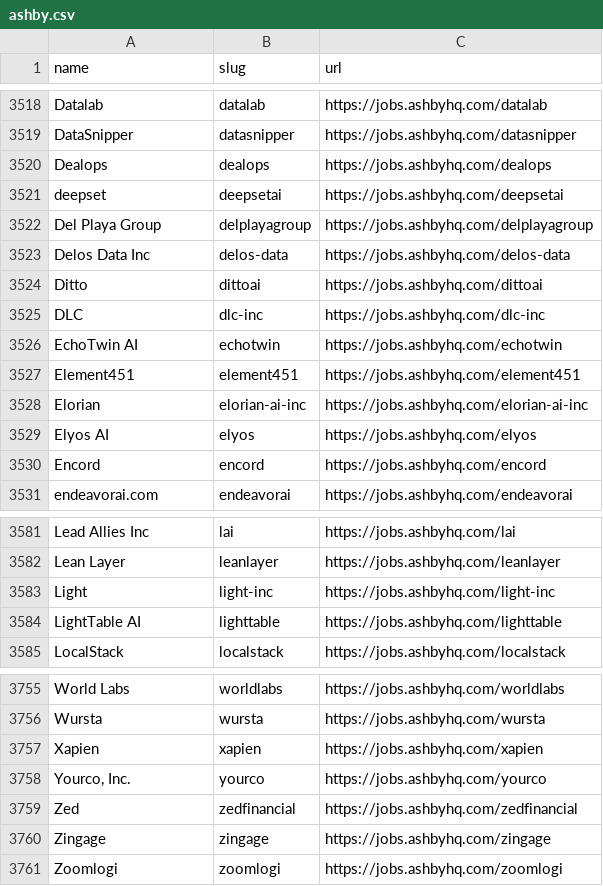
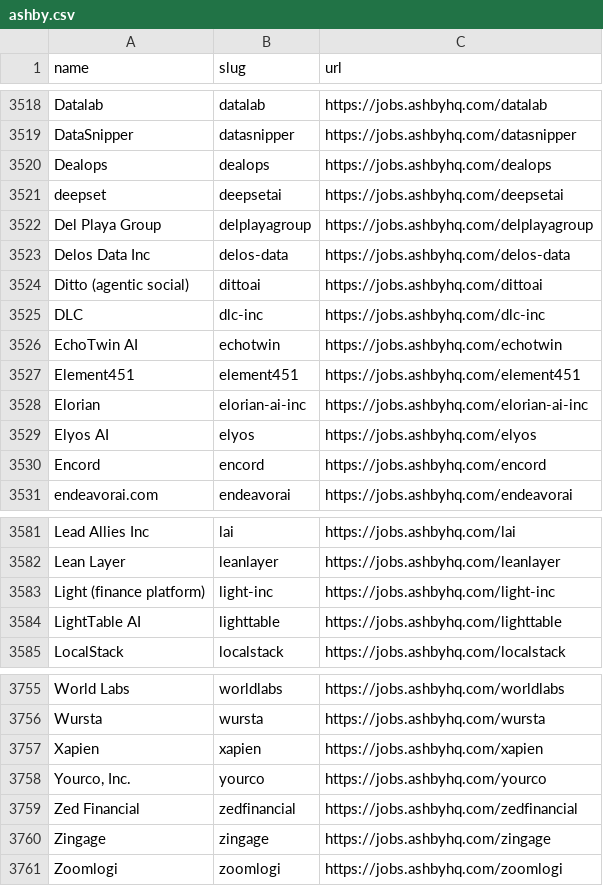
Before and after one commit to kalil0321/ats-scrapers, a CSV file: ats-companies/ashby.csv, drawn as a sheet; only a part is shown, gaps mark what is left out.

Commit message:
Preserve distinct Ashby employer names

```diff
--- a/ats-companies/ashby.csv
+++ b/ats-companies/ashby.csv
@@ -3523,3 +3523,3 @@ Del Playa Group,delplayagroup,https://jobs.ashbyhq.com/delplayagroup
 Delos Data Inc,delos-data,https://jobs.ashbyhq.com/delos-data
-Ditto,dittoai,https://jobs.ashbyhq.com/dittoai
+Ditto (agentic social),dittoai,https://jobs.ashbyhq.com/dittoai
 DLC,dlc-inc,https://jobs.ashbyhq.com/dlc-inc
@@ -3582,3 +3582,3 @@ Lead Allies Inc,lai,https://jobs.ashbyhq.com/lai
 Lean Layer,leanlayer,https://jobs.ashbyhq.com/leanlayer
-Light,light-inc,https://jobs.ashbyhq.com/light-inc
+Light (finance platform),light-inc,https://jobs.ashbyhq.com/light-inc
 LightTable AI,lighttable,https://jobs.ashbyhq.com/lighttable
@@ -3758,3 +3758,3 @@ Xapien,xapien,https://jobs.ashbyhq.com/xapien
 "Yourco, Inc.",yourco,https://jobs.ashbyhq.com/yourco
-Zed,zedfinancial,https://jobs.ashbyhq.com/zedfinancial
+Zed Financial,zedfinancial,https://jobs.ashbyhq.com/zedfinancial
 Zingage,zingage,https://jobs.ashbyhq.com/zingage
```
